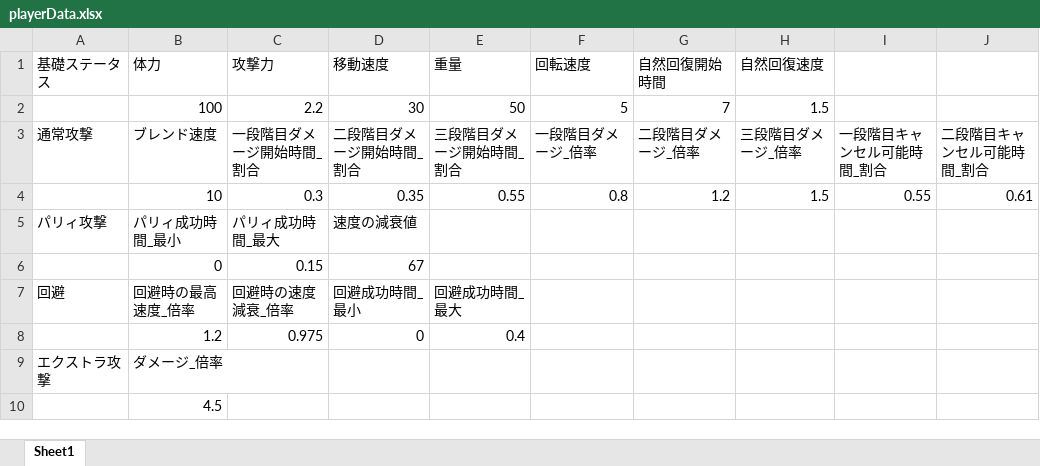
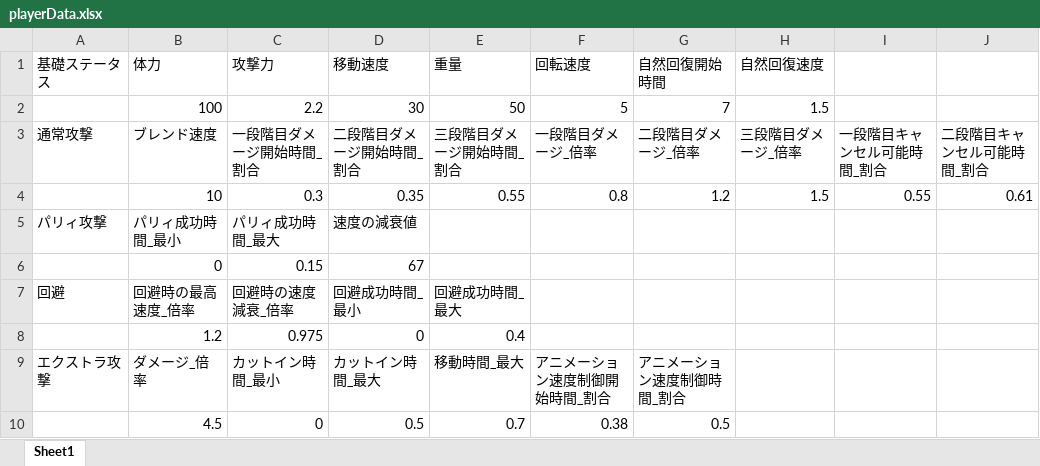
Before and after one commit to osalusan/Stinger, an Excel workbook: asset/csv/playerData.xlsx, sheet Sheet1, drawn as a sheet; only a part is shown; values as stored, in another font and other column widths than the file's, no borders; the diff names each change by its address in the sheet, - before the commit and + after, or states it on an @@ line.

```diff
--- a/asset/csv/playerData.xlsx (sheet Sheet1)
+++ b/asset/csv/playerData.xlsx (sheet Sheet1)
-C9 (攻撃力): (empty)
+C9 (攻撃力): カットイン時間_最小
-D9 (移動速度): (empty)
+D9 (移動速度): カットイン時間_最大
-E9 (重量): (empty)
+E9 (重量): 移動時間_最大
-F9 (回転速度): (empty)
+F9 (回転速度): アニメーション速度制御開始時間_割合
-G9 (自然回復開始時間): (empty)
+G9 (自然回復開始時間): アニメーション速度制御時間_割合
-C10 (攻撃力): (empty)
+C10 (攻撃力): 0
-D10 (移動速度): (empty)
+D10 (移動速度): 0.5
-E10 (重量): (empty)
+E10 (重量): 0.7
-F10 (回転速度): (empty)
+F10 (回転速度): 0.38
-G10 (自然回復開始時間): (empty)
+G10 (自然回復開始時間): 0.5
```
Also changed, not shown: 8 other files.
